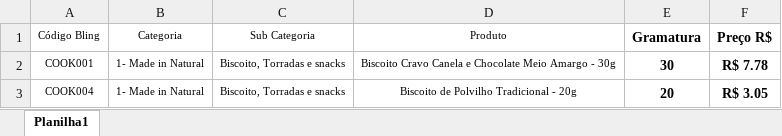
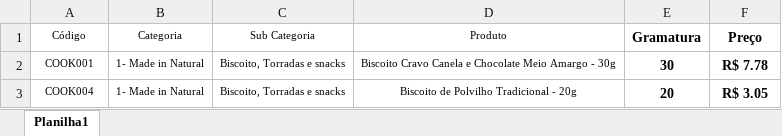
Before and after one commit to gilberto-a11y/simulador-cotacoes, an Excel workbook: tab_precos.xlsx, sheet Planilha1, drawn as a sheet; only a part is shown; values as stored, in another font and other column widths than the file's, no borders; the diff names each change by its address in the sheet, - before the commit and + after, or states it on an @@ line.

Commit message:
Add files via upload

```diff
--- a/tab_precos.xlsx (sheet Planilha1)
+++ b/tab_precos.xlsx (sheet Planilha1)
-A1: Código Bling
+A1: Código
-F1: Preço R$
+F1: Preço
```
